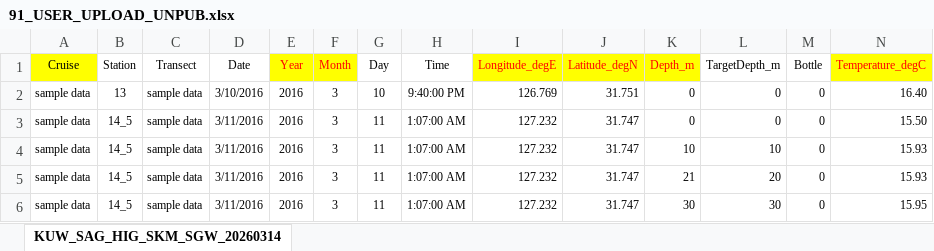
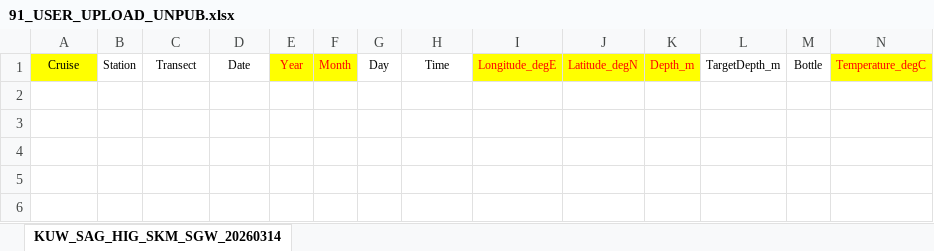
Before and after one commit to envgeo/envgeo-seawater, an Excel workbook: dataset/91_USER_UPLOAD_UNPUB.xlsx, sheet KUW_SAG_HIG_SKM_SGW_20260314, drawn as a sheet; only a part is shown; values as stored, in another font and other column widths than the file's, no borders; charts and pictures not drawn; rows hold the shown columns only; the diff names each change by its address in the sheet, - before the commit and + after, or states it on an @@ line.

Commit message:
Update 91_USER_UPLOAD_UNPUB.xlsx

```diff
--- a/dataset/91_USER_UPLOAD_UNPUB.xlsx (sheet KUW_SAG_HIG_SKM_SGW_20260314)
+++ b/dataset/91_USER_UPLOAD_UNPUB.xlsx (sheet KUW_SAG_HIG_SKM_SGW_20260314)
-row 2: sample data | 13 | sample data | 3/10/2016 | 2016 | 3 | 10 | 9:40:00 PM | 126.769 | 31.751 | 0 | 0 | 0 | 16.40
-row 3: sample data | 14_5 | sample data | 3/11/2016 | 2016 | 3 | 11 | 1:07:00 AM | 127.232 | 31.747 | 0 | 0 | 0 | 15.50
-row 4: sample data | 14_5 | sample data | 3/11/2016 | 2016 | 3 | 11 | 1:07:00 AM | 127.232 | 31.747 | 10 | 10 | 0 | 15.93
-row 5: sample data | 14_5 | sample data | 3/11/2016 | 2016 | 3 | 11 | 1:07:00 AM | 127.232 | 31.747 | 21 | 20 | 0 | 15.93
-row 6: sample data | 14_5 | sample data | 3/11/2016 | 2016 | 3 | 11 | 1:07:00 AM | 127.232 | 31.747 | 30 | 30 | 0 | 15.95
```
Also changed, not shown: charts or pictures.
